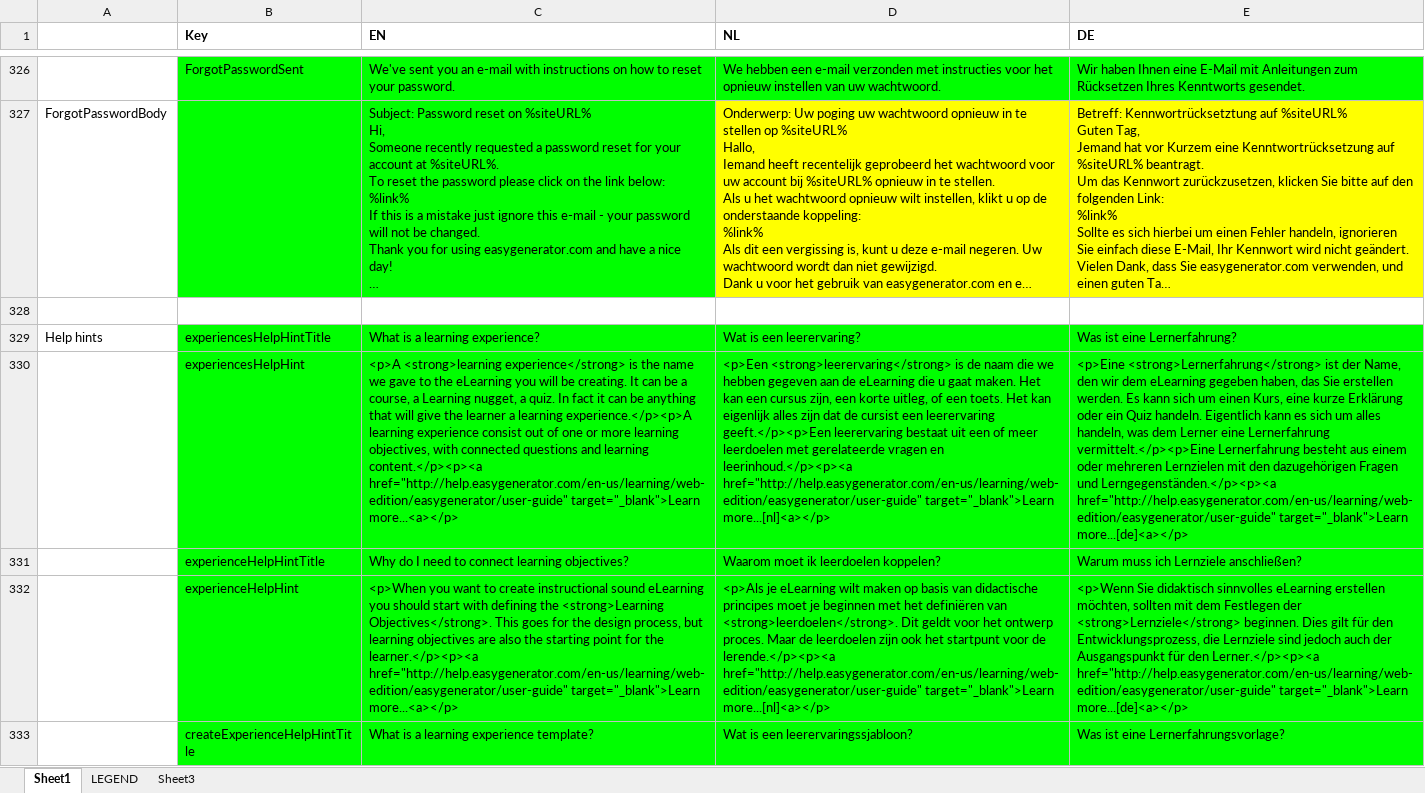
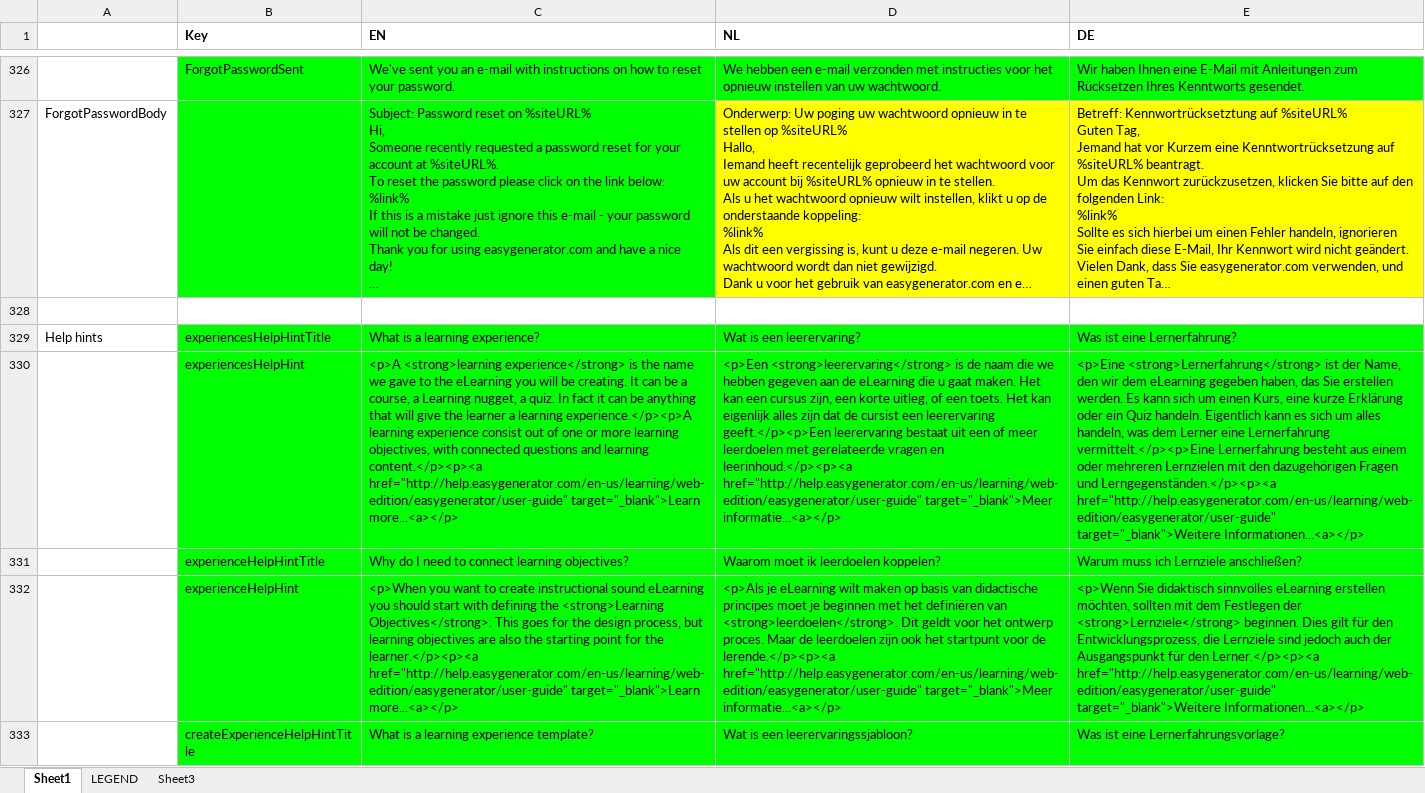
Before and after one commit to jaw4ik/assessment, an Excel workbook: sources/easygenerator.Web/App/localization/resources.xlsx, sheet Sheet1, drawn as a sheet; only a part is shown, gaps mark what is left out; long unchanged cells end in …; values as stored, in another font and other column widths than the file's, no borders; the diff covers the shown part only; the diff names each change by its address in the sheet, - before the commit and + after, or states it on an @@ line.

```diff
--- a/sources/easygenerator.Web/App/localization/resources.xlsx (sheet Sheet1)
+++ b/sources/easygenerator.Web/App/localization/resources.xlsx (sheet Sheet1)
-D330 (NL): …leerinhoud.</p><p><a href="http://help.easygenerator.com/en-us/learning/web-edition/easygenerator/user-guide" target="_blank">Learn more...[nl]<a></p>
+D330 (NL): …leerinhoud.</p><p><a href="http://help.easygenerator.com/en-us/learning/web-edition/easygenerator/user-guide" target="_blank">Meer informatie...<a></p>
-E330 (DE): …Lerngegenständen.</p><p><a href="http://help.easygenerator.com/en-us/learning/web-edition/easygenerator/user-guide" target="_blank">Learn more...[de]<a></p>
+E330 (DE): …Lerngegenständen.</p><p><a href="http://help.easygenerator.com/en-us/learning/web-edition/easygenerator/user-guide" target="_blank">Weitere Informationen...<a></p>
-D332 (NL): …lerende.</p><p><a href="http://help.easygenerator.com/en-us/learning/web-edition/easygenerator/user-guide" target="_blank">Learn more...[nl]<a></p>
+D332 (NL): …lerende.</p><p><a href="http://help.easygenerator.com/en-us/learning/web-edition/easygenerator/user-guide" target="_blank">Meer informatie...<a></p>
-E332 (DE): …Lerner.</p><p><a href="http://help.easygenerator.com/en-us/learning/web-edition/easygenerator/user-guide" target="_blank">Learn more...[de]<a></p>
+E332 (DE): …Lerner.</p><p><a href="http://help.easygenerator.com/en-us/learning/web-edition/easygenerator/user-guide" target="_blank">Weitere Informationen...<a></p>
```
Also changed, not shown: 34 edited cells and cell formats elsewhere in this sheet, 1 other file.
